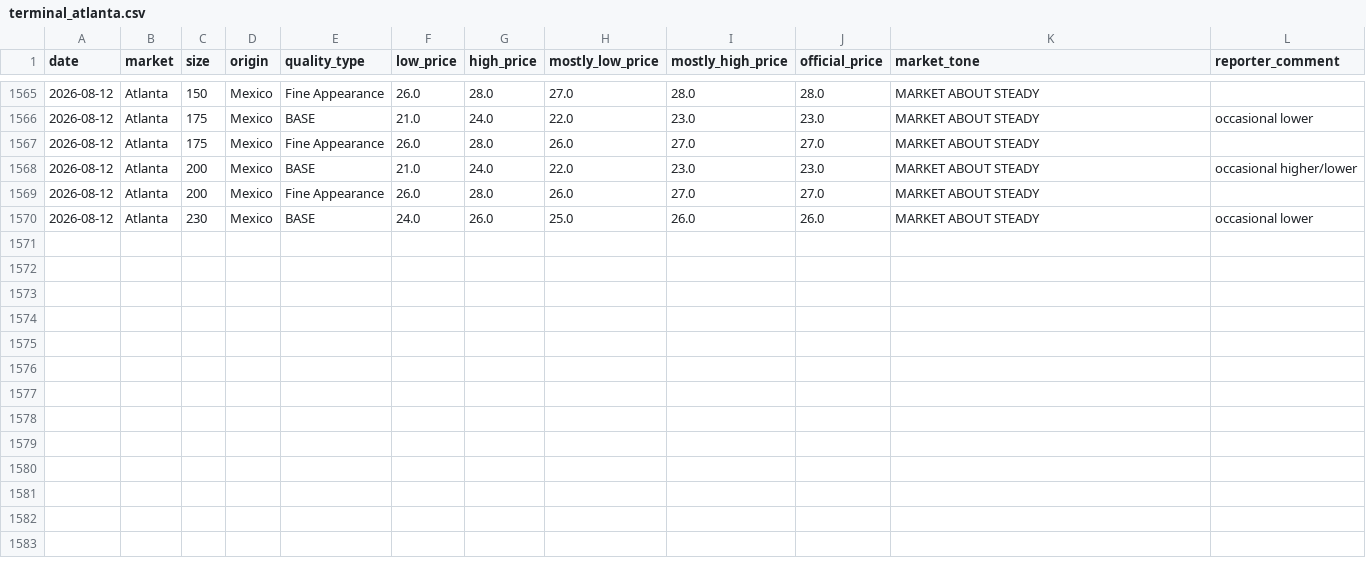
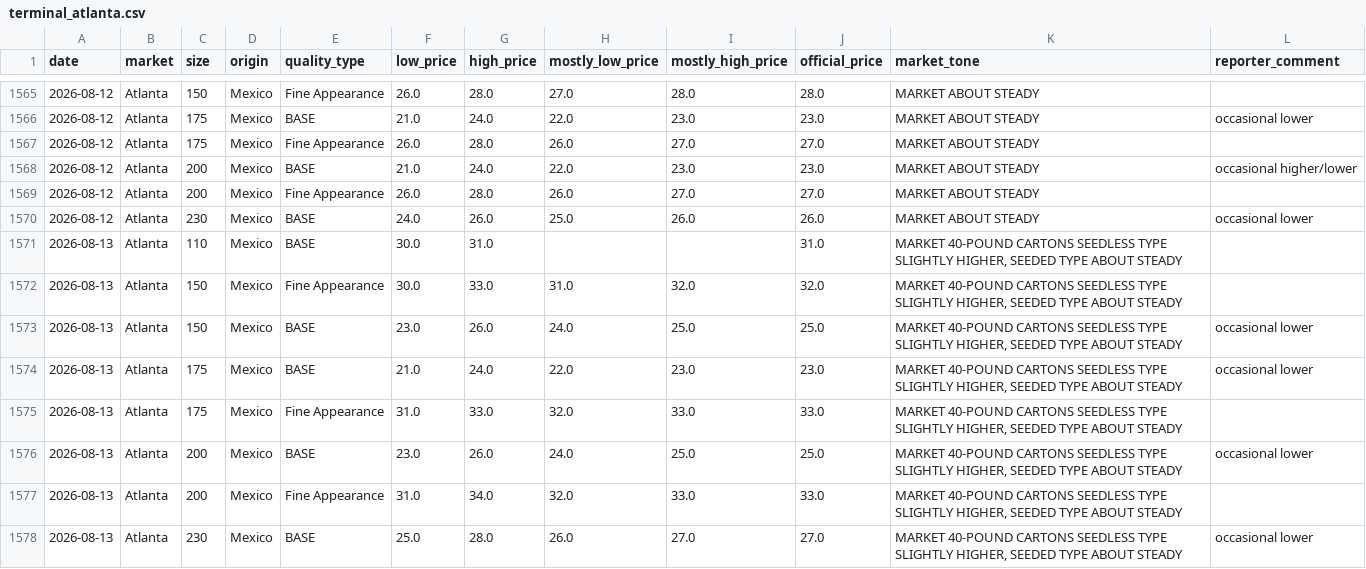
Before and after one commit to savic14/lime_intel, a CSV file: data/processed/terminal_atlanta.csv, drawn as a sheet; only a part is shown, gaps mark what is left out; the diff names each change by its address in the sheet, - before the commit and + after, or states it on an @@ line.

```diff
--- a/data/processed/terminal_atlanta.csv
+++ b/data/processed/terminal_atlanta.csv
+row 1571: 2026-08-13 | Atlanta | 110 | Mexico | BASE | 30.0 | 31.0 |  |  | 31.0 | MARKET 40-POUND CARTONS SEEDLESS TYPE SLIGHTLY HIGHER, SEEDED TYPE ABOUT STEADY
+row 1572: 2026-08-13 | Atlanta | 150 | Mexico | Fine Appearance | 30.0 | 33.0 | 31.0 | 32.0 | 32.0 | MARKET 40-POUND CARTONS SEEDLESS TYPE SLIGHTLY HIGHER, SEEDED TYPE ABOUT STEADY
+row 1573: 2026-08-13 | Atlanta | 150 | Mexico | BASE | 23.0 | 26.0 | 24.0 | 25.0 | 25.0 | MARKET 40-POUND CARTONS SEEDLESS TYPE SLIGHTLY HIGHER, SEEDED TYPE ABOUT STEADY | occasional lower
+row 1574: 2026-08-13 | Atlanta | 175 | Mexico | BASE | 21.0 | 24.0 | 22.0 | 23.0 | 23.0 | MARKET 40-POUND CARTONS SEEDLESS TYPE SLIGHTLY HIGHER, SEEDED TYPE ABOUT STEADY | occasional lower
+row 1575: 2026-08-13 | Atlanta | 175 | Mexico | Fine Appearance | 31.0 | 33.0 | 32.0 | 33.0 | 33.0 | MARKET 40-POUND CARTONS SEEDLESS TYPE SLIGHTLY HIGHER, SEEDED TYPE ABOUT STEADY
+row 1576: 2026-08-13 | Atlanta | 200 | Mexico | BASE | 23.0 | 26.0 | 24.0 | 25.0 | 25.0 | MARKET 40-POUND CARTONS SEEDLESS TYPE SLIGHTLY HIGHER, SEEDED TYPE ABOUT STEADY | occasional lower
+row 1577: 2026-08-13 | Atlanta | 200 | Mexico | Fine Appearance | 31.0 | 34.0 | 32.0 | 33.0 | 33.0 | MARKET 40-POUND CARTONS SEEDLESS TYPE SLIGHTLY HIGHER, SEEDED TYPE ABOUT STEADY
+row 1578: 2026-08-13 | Atlanta | 230 | Mexico | BASE | 25.0 | 28.0 | 26.0 | 27.0 | 27.0 | MARKET 40-POUND CARTONS SEEDLESS TYPE SLIGHTLY HIGHER, SEEDED TYPE ABOUT STEADY | occasional lower
```
Also changed, not shown: data/processed/dest_weather.csv, data/processed/terminal_chicago.csv, 6 other files.
